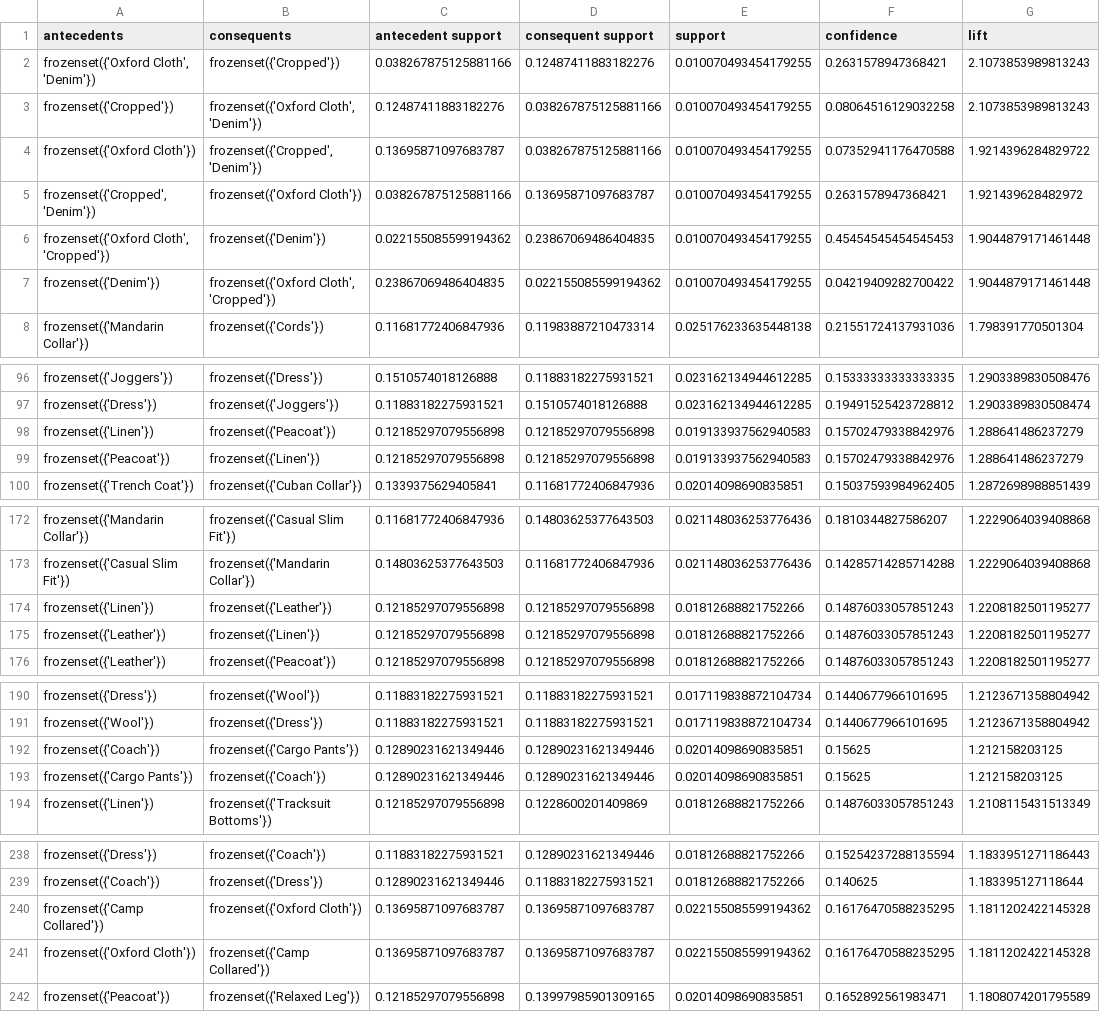
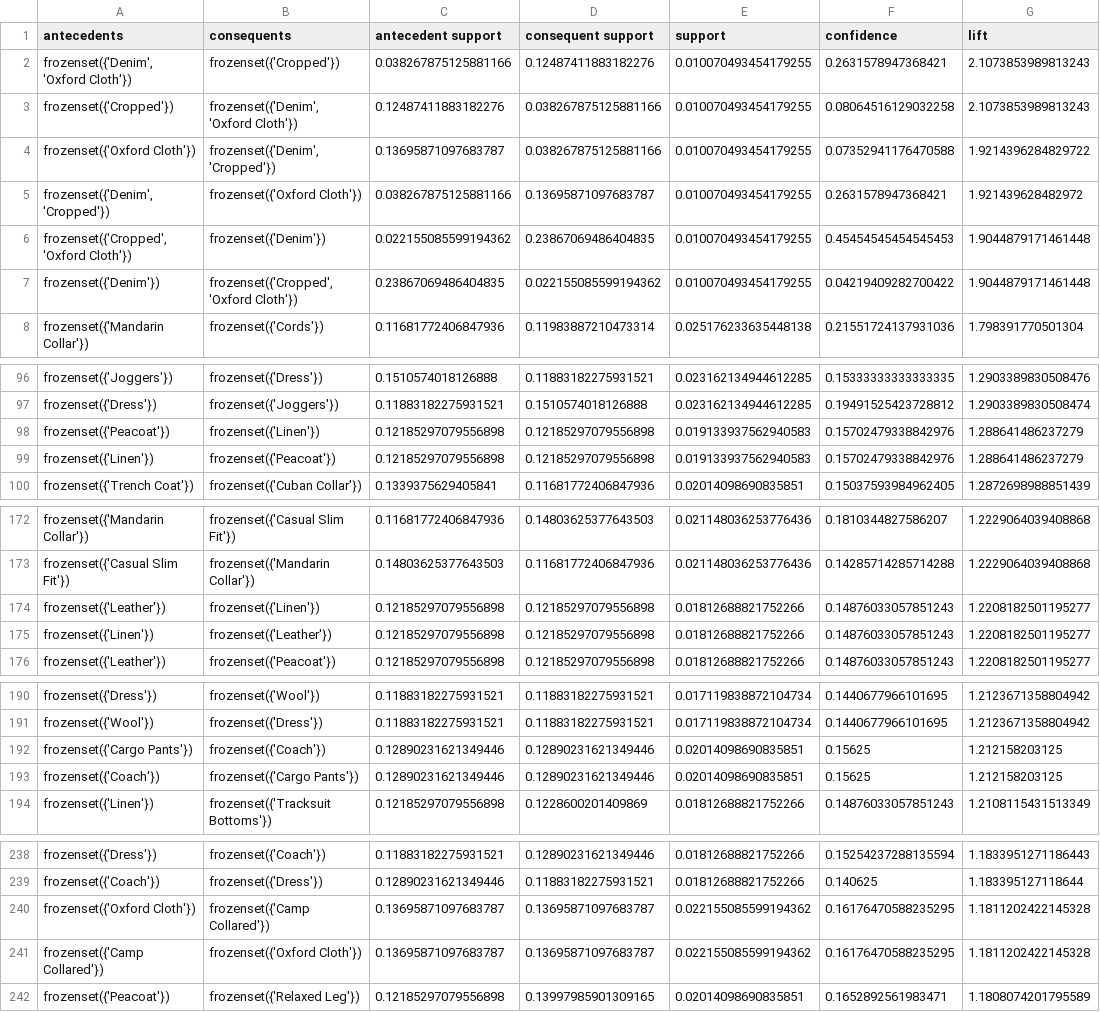
Before and after one commit to BinaryBite/Data-Mining-Project, a CSV file: sorted_association_rules.csv, drawn as a sheet; only a part is shown, gaps mark what is left out; the diff names each change by its address in the sheet, - before the commit and + after, or states it on an @@ line.

```diff
--- a/sorted_association_rules.csv
+++ b/sorted_association_rules.csv
-A2 (antecedents): frozenset({'Oxford Cloth', 'Denim'})
+A2 (antecedents): frozenset({'Denim', 'Oxford Cloth'})
-B3 (consequents): frozenset({'Oxford Cloth', 'Denim'})
+B3 (consequents): frozenset({'Denim', 'Oxford Cloth'})
-B4 (consequents): frozenset({'Cropped', 'Denim'})
+B4 (consequents): frozenset({'Denim', 'Cropped'})
-A5 (antecedents): frozenset({'Cropped', 'Denim'})
+A5 (antecedents): frozenset({'Denim', 'Cropped'})
-A6 (antecedents): frozenset({'Oxford Cloth', 'Cropped'})
+A6 (antecedents): frozenset({'Cropped', 'Oxford Cloth'})
-B7 (consequents): frozenset({'Oxford Cloth', 'Cropped'})
+B7 (consequents): frozenset({'Cropped', 'Oxford Cloth'})
@@ row 99 moved to row 98: frozenset({'Peacoat'}) @@
@@ row 175 moved to row 174: frozenset({'Leather'}) @@
@@ row 193 moved to row 192: frozenset({'Cargo Pants'}) @@
@@ row 241 moved to row 240: frozenset({'Oxford Cloth'}) @@
```
Also changed, not shown: 7 other files.
